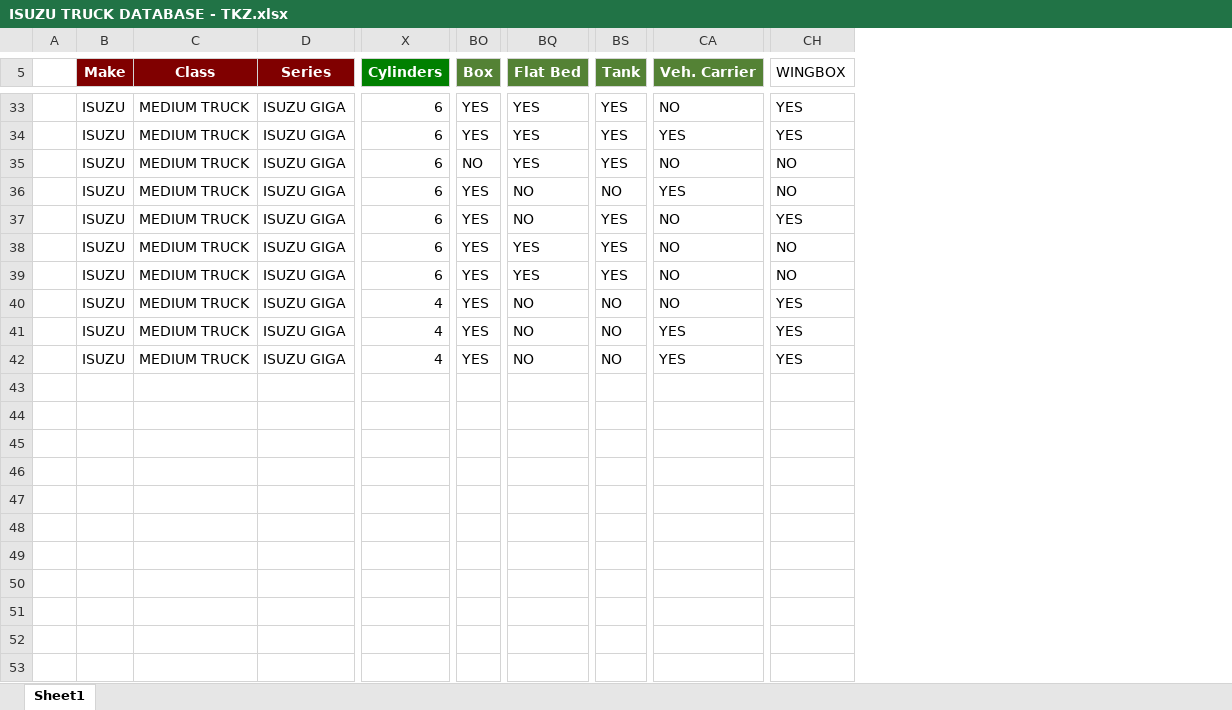
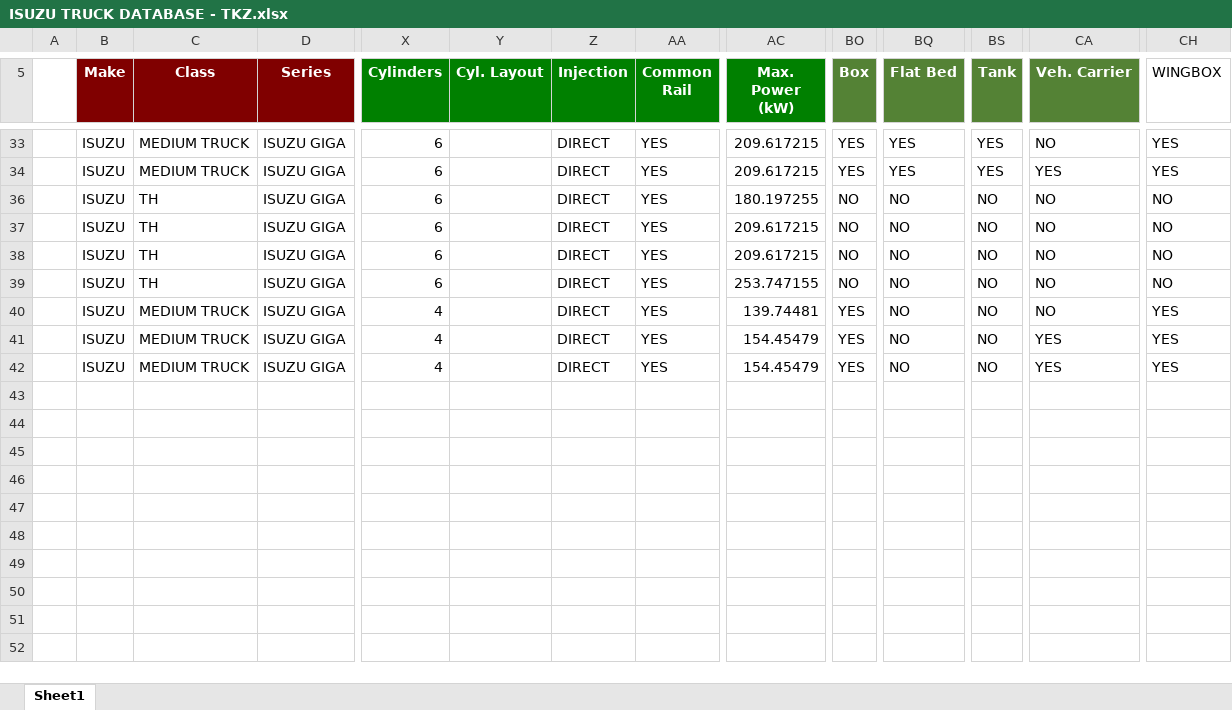
Before and after one commit to irfanbstr/Truck_Insight, an Excel workbook: ISUZU TRUCK DATABASE - TKZ.xlsx, sheet Sheet1, drawn as a sheet; only a part is shown, gaps mark what is left out; values as stored, in another font and other column widths than the file's, no borders; removed rows and columns are numbered as before the commit, all else as after; rows hold the shown columns only; the diff covers the shown part only; the diff names each change by its address in the sheet, - before the commit and + after, or states it on an @@ line.

```diff
--- a/ISUZU TRUCK DATABASE - TKZ.xlsx (sheet Sheet1)
+++ b/ISUZU TRUCK DATABASE - TKZ.xlsx (sheet Sheet1)
@@ column Y (Cyl. Layout) unhidden, empty @@
@@ column Z (Injection) unhidden, rows 33-42: all DIRECT @@
@@ column AA (Common Rail) unhidden, rows 33-42: all YES @@
@@ column AC (Max. Power (kW)) unhidden, rows 33-42: 209.617215 | 209.617215 | 180.197255 | 209.617215 | 209.617215 | 253.747155 | 139.74481 | 154.45479 | 154.45479 @@
-row 35:  | ISUZU | MEDIUM TRUCK | ISUZU GIGA | 6 | NO | YES | YES | NO | NO
-C36:C39 (Class): MEDIUM TRUCK
+C36:C39 (Class): TH
-BO36:BO39 (Box): YES
+BO36:BO39 (Box): NO
-CA36 (Veh. Carrier): YES
+CA36 (Veh. Carrier): NO
-BS37:BS39 (Tank): YES
+BS37:BS39 (Tank): NO
-CH37 (WINGBOX): YES
+CH37 (WINGBOX): NO
-BQ38:BQ39 (Flat Bed): YES
+BQ38:BQ39 (Flat Bed): NO
-row 43: (empty)
-row 44: (empty)
-row 45: (empty)
-row 46: (empty)
-row 47: (empty)
-row 48: (empty)
-row 49: (empty)
-row 50: (empty)
-row 51: (empty)
-row 52: (empty)
-row 53: (empty)
```
Also changed, not shown: 23 removed rows elsewhere in this sheet, hidden cells.
